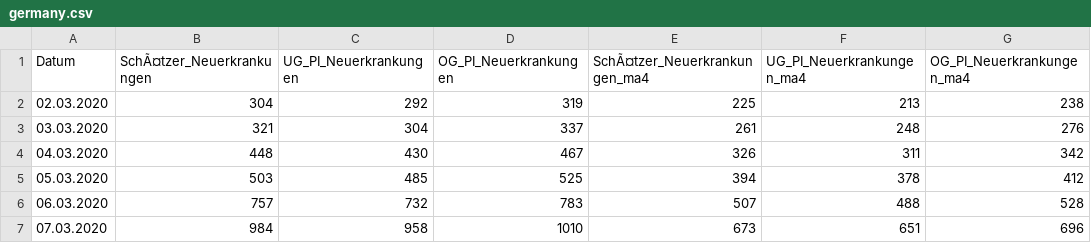
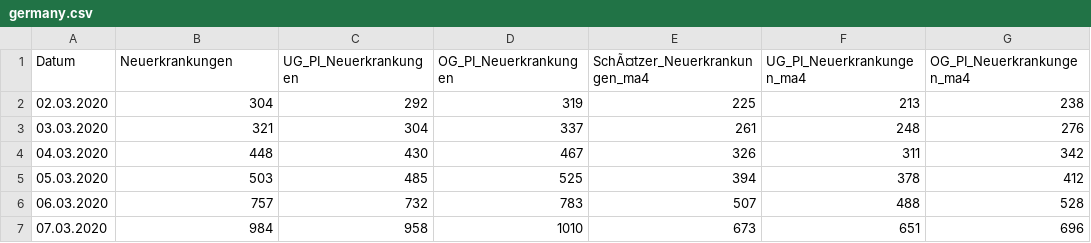
Before and after one commit to Dered118/corona_daten_deutschland, a CSV file: germany.csv, drawn as a sheet; only a part is shown; the diff names each change by its address in the sheet, - before the commit and + after, or states it on an @@ line.

Commit message:
Update germany.csv

```diff
--- a/germany.csv
+++ b/germany.csv
-B1: SchÃ¤tzer_Neuerkrankungen
+B1: Neuerkrankungen
```
